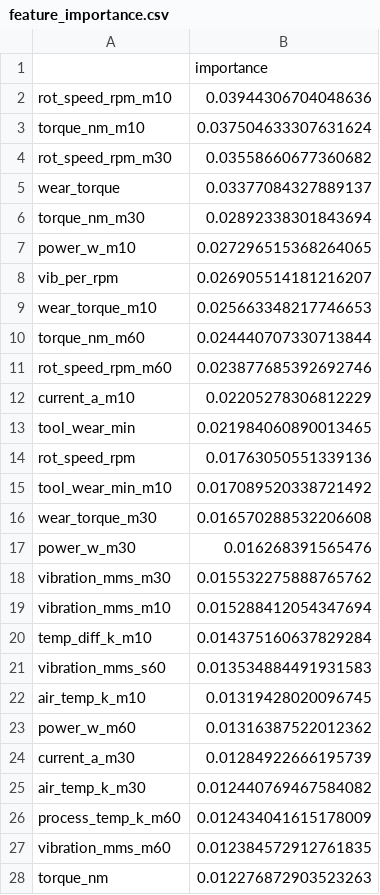
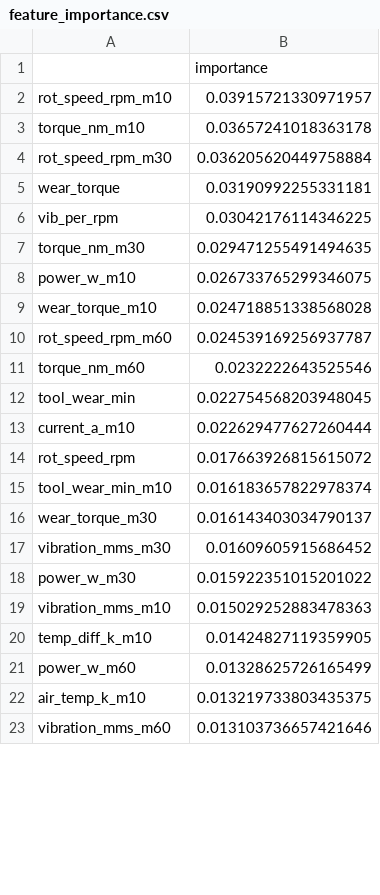
Before and after one commit to Kangmunju/predictive-maintenance, a CSV file: models/feature_importance.csv, drawn as a sheet; only a part is shown; the diff covers the shown part only.

```diff
--- a/models/feature_importance.csv
+++ b/models/feature_importance.csv
@@ -1,28 +1,23 @@
 ,importance
-rot_speed_rpm_m10,0.03944306704048636
-torque_nm_m10,0.037504633307631624
-rot_speed_rpm_m30,0.03558660677360682
-wear_torque,0.03377084327889137
-torque_nm_m30,0.02892338301843694
-power_w_m10,0.027296515368264065
-vib_per_rpm,0.026905514181216207
-wear_torque_m10,0.025663348217746653
-torque_nm_m60,0.024440707330713844
-rot_speed_rpm_m60,0.023877685392692746
-current_a_m10,0.02205278306812229
-tool_wear_min,0.021984060890013465
-rot_speed_rpm,0.01763050551339136
-tool_wear_min_m10,0.017089520338721492
-wear_torque_m30,0.016570288532206608
-power_w_m30,0.016268391565476
-vibration_mms_m30,0.015532275888765762
-vibration_mms_m10,0.015288412054347694
-temp_diff_k_m10,0.014375160637829284
-vibration_mms_s60,0.013534884491931583
-air_temp_k_m10,0.01319428020096745
-power_w_m60,0.01316387522012362
-current_a_m30,0.01284922666195739
-air_temp_k_m30,0.012440769467584082
-process_temp_k_m60,0.012434041615178009
-vibration_mms_m60,0.012384572912761835
-torque_nm,0.012276872903523263
+rot_speed_rpm_m10,0.03915721330971957
+torque_nm_m10,0.03657241018363178
+rot_speed_rpm_m30,0.036205620449758884
+wear_torque,0.03190992255331181
+vib_per_rpm,0.03042176114346225
+torque_nm_m30,0.029471255491494635
+power_w_m10,0.026733765299346075
+wear_torque_m10,0.024718851338568028
+rot_speed_rpm_m60,0.024539169256937787
+torque_nm_m60,0.0232222643525546
+tool_wear_min,0.022754568203948045
+current_a_m10,0.022629477627260444
+rot_speed_rpm,0.017663926815615072
+tool_wear_min_m10,0.016183657822978374
+wear_torque_m30,0.016143403034790137
+vibration_mms_m30,0.01609605915686452
+power_w_m30,0.015922351015201022
+vibration_mms_m10,0.015029252883478363
+temp_diff_k_m10,0.01424827119359905
+power_w_m60,0.01328625726165499
+air_temp_k_m10,0.013219733803435375
+vibration_mms_m60,0.013103736657421646
```
Also changed, not shown: 6 added rows, 1 removed row and 2 edited cells elsewhere in this file, 4 other files.
